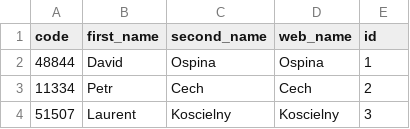
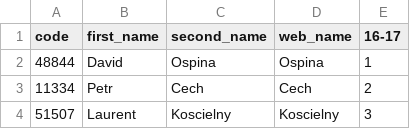
Before and after one commit to ChrisMusson/FPL-ID-Map, a CSV file: FPL/16-17.csv, drawn as a sheet; only a part is shown.

```diff
--- a/FPL/16-17.csv
+++ b/FPL/16-17.csv
@@ -1,2 +1,2 @@
-code,first_name,second_name,web_name,id
+code,first_name,second_name,web_name,16-17
 48844,David,Ospina,Ospina,1
```
Also changed, not shown: FBRef.csv, FPL/17-18.csv, 7 other files.
